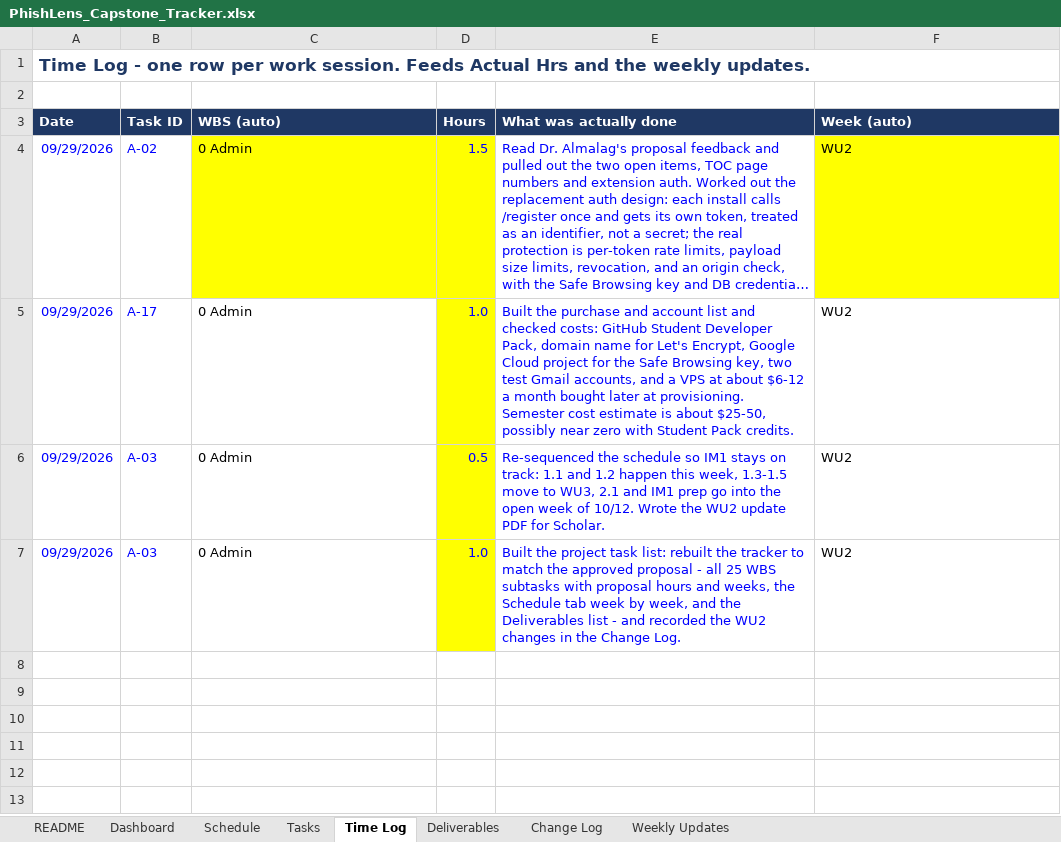
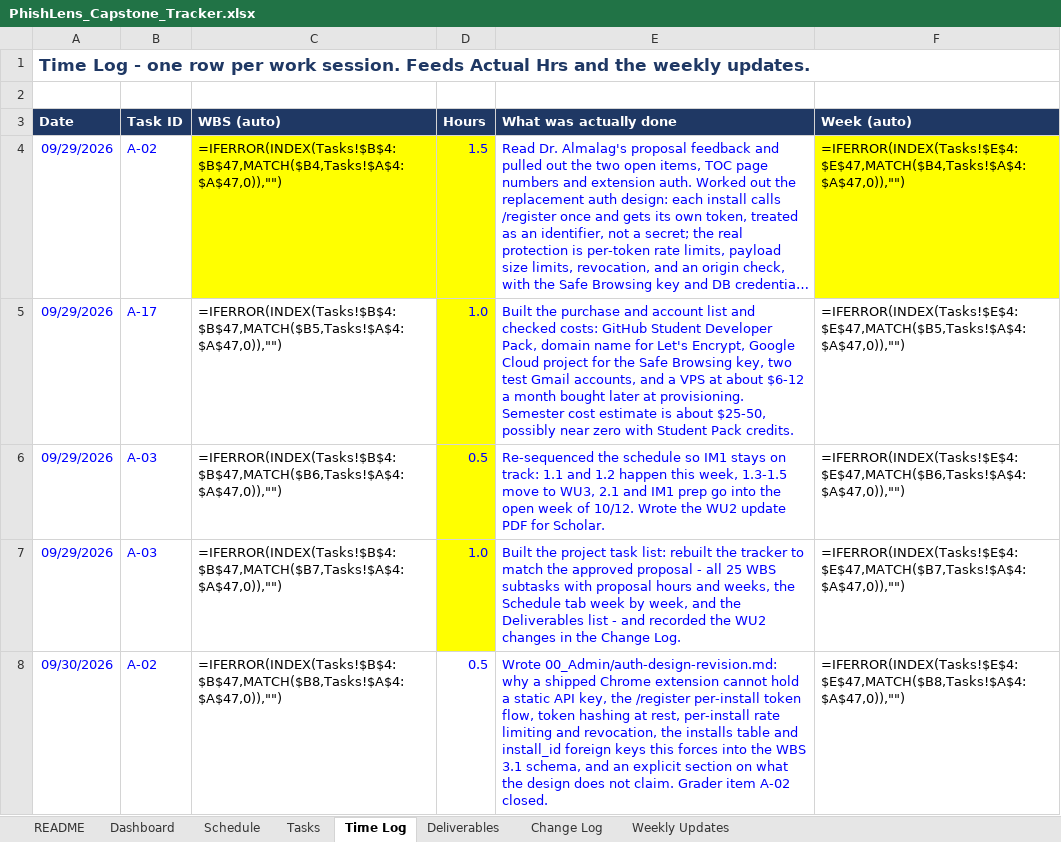
Before and after one commit to connorschell/PhishLens, an Excel workbook: PhishLens_Capstone_Tracker.xlsx, sheet Time Log, drawn as a sheet; only a part is shown; long unchanged cells end in …; values as stored, in another font and other column widths than the file's, no borders; formulas without a stored value are shown as written; the diff covers the shown part only; the diff names each change by its address in the sheet, - before the commit and + after, or states it on an @@ line.

```diff
--- a/PhishLens_Capstone_Tracker.xlsx (sheet Time Log)
+++ b/PhishLens_Capstone_Tracker.xlsx (sheet Time Log)
-C4 (WBS (auto)): 0 Admin
+C4 (WBS (auto)): =IFERROR(INDEX(Tasks!$B$4:$B$47,MATCH($B4,Tasks!$A$4:$A$47,0)),"")
-F4 (Week (auto)): WU2
+F4 (Week (auto)): =IFERROR(INDEX(Tasks!$E$4:$E$47,MATCH($B4,Tasks!$A$4:$A$47,0)),"")
-C5 (WBS (auto)): 0 Admin
+C5 (WBS (auto)): =IFERROR(INDEX(Tasks!$B$4:$B$47,MATCH($B5,Tasks!$A$4:$A$47,0)),"")
-F5 (Week (auto)): WU2
+F5 (Week (auto)): =IFERROR(INDEX(Tasks!$E$4:$E$47,MATCH($B5,Tasks!$A$4:$A$47,0)),"")
-C6 (WBS (auto)): 0 Admin
+C6 (WBS (auto)): =IFERROR(INDEX(Tasks!$B$4:$B$47,MATCH($B6,Tasks!$A$4:$A$47,0)),"")
-F6 (Week (auto)): WU2
+F6 (Week (auto)): =IFERROR(INDEX(Tasks!$E$4:$E$47,MATCH($B6,Tasks!$A$4:$A$47,0)),"")
-C7 (WBS (auto)): 0 Admin
+C7 (WBS (auto)): =IFERROR(INDEX(Tasks!$B$4:$B$47,MATCH($B7,Tasks!$A$4:$A$47,0)),"")
-F7 (Week (auto)): WU2
+F7 (Week (auto)): =IFERROR(INDEX(Tasks!$E$4:$E$47,MATCH($B7,Tasks!$A$4:$A$47,0)),"")
+row 8: 09/30/2026 | A-02 | =IFERROR(INDEX(Tasks!$B$4:$B$47,MATCH($B8,Tasks!$A$4:$A$47,0)),"") | 0.5 | Wrote 00_Admin/auth-design-revision.md: why a shipped Chrome extension cannot hold a static API key, the /register per-install token flow, token hashing at rest, per-install rate limiting and revocation, the installs table and install_id foreign keys this forces into the WBS 3.1 schema, and an explicit section on what the design does not claim. Grader item A-02 closed. | =IFERROR(INDEX(Tasks!$E$4:$E$47,MATCH($B8,Tasks!$A$4:$A$47,0)),"")
```
Also changed, not shown: 495 added rows elsewhere in this sheet, sheet Tasks, sheet Dashboard, sheet Schedule, sheet Weekly Updates, sheet Change Log, 1 other file.
